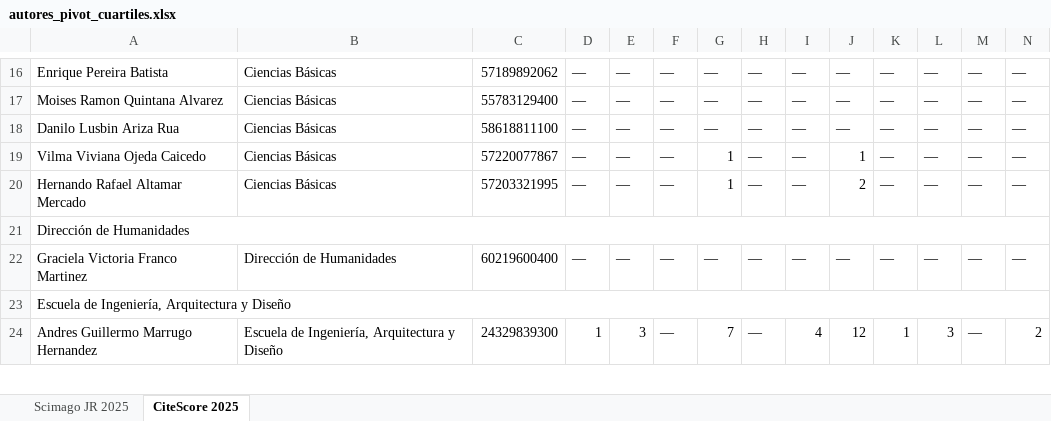
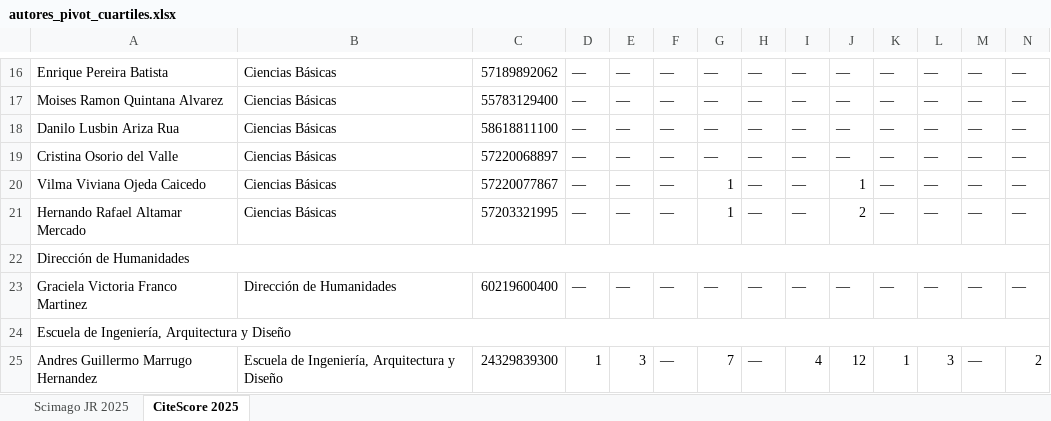
Before and after one commit to sierraporta/Scopus-Metrics-UTB, an Excel workbook: autores_pivot_cuartiles.xlsx, sheet CiteScore 2025, drawn as a sheet; only a part is shown, gaps mark what is left out; values as stored, in another font and other column widths than the file's, no cell formats; rows hold the shown columns only; the diff names each change by its address in the sheet, - before the commit and + after, or states it on an @@ line.

```diff
--- a/autores_pivot_cuartiles.xlsx (sheet CiteScore 2025)
+++ b/autores_pivot_cuartiles.xlsx (sheet CiteScore 2025)
+row 19: Cristina Osorio del Valle | Ciencias Básicas | 57220068897 | — | — | — | — | — | — | — | — | — | — | —
```
Also changed, not shown: sheet Scimago JR 2025, cell formats, tables.xlsx, 1 other file.
